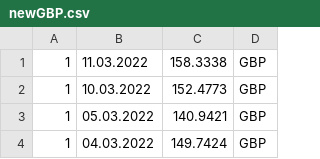
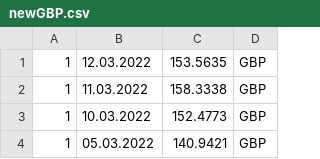
Before and after one commit to kofavov/trading-assistant, a CSV file: tempRate/newGBP.csv, drawn as a sheet; only a part is shown; the shorter side is filled out with more unchanged rows; the diff names each change by its address in the sheet, - before the commit and + after, or states it on an @@ line.

```diff
--- a/tempRate/newGBP.csv
+++ b/tempRate/newGBP.csv
+row 1: 1 | 12.03.2022 | 153.5635 | GBP
```
Also changed, not shown: tempRate/newAMD.csv, tempRate/newBGN.csv, 10 other files.
